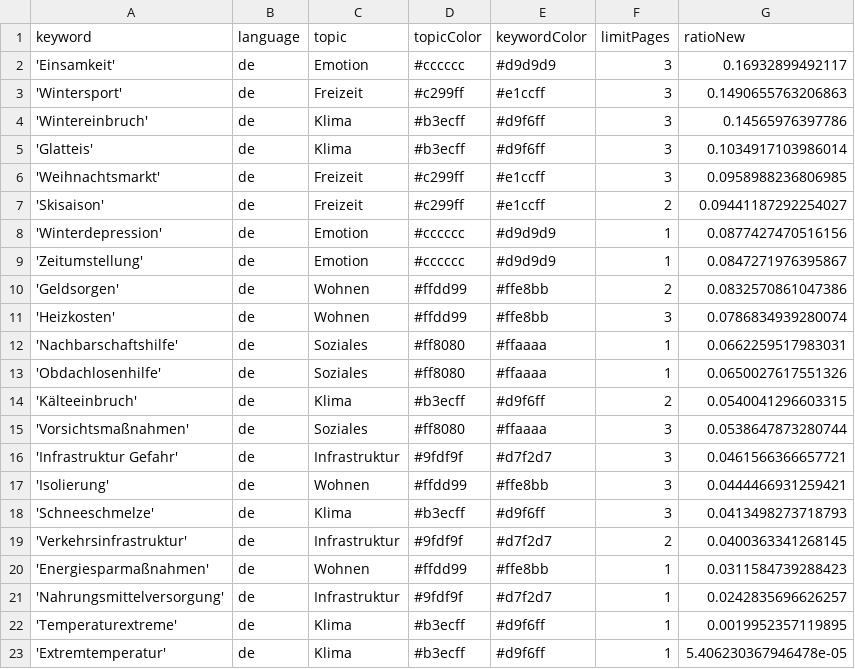
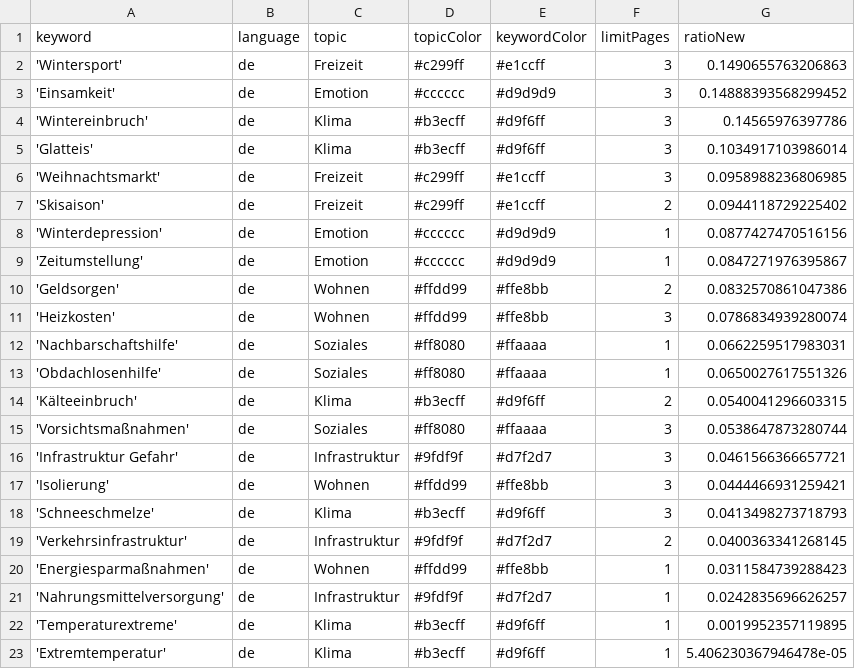
Before and after one commit to hb219-news/winterIsComing2, a CSV file: keywords.csv, drawn as a sheet.

Commit message:
Commit from GitHub Actions (harvest:0.0)

```diff
--- a/keywords.csv
+++ b/keywords.csv
@@ -1,4 +1,4 @@
 keyword,language,topic,topicColor,keywordColor,limitPages,ratioNew
-'Einsamkeit',de,Emotion,#cccccc,#d9d9d9,3,0.16932899492117
 'Wintersport',de,Freizeit,#c299ff,#e1ccff,3,0.1490655763206863
+'Einsamkeit',de,Emotion,#cccccc,#d9d9d9,3,0.14888393568299452
 'Wintereinbruch',de,Klima,#b3ecff,#d9f6ff,3,0.14565976397786
@@ -6,3 +6,3 @@ keyword,language,topic,topicColor,keywordColor,limitPages,ratioNew
 'Weihnachtsmarkt',de,Freizeit,#c299ff,#e1ccff,3,0.0958988236806985
-'Skisaison',de,Freizeit,#c299ff,#e1ccff,2,0.09441187292254027
+'Skisaison',de,Freizeit,#c299ff,#e1ccff,2,0.0944118729225402
 'Winterdepression',de,Emotion,#cccccc,#d9d9d9,1,0.0877427470516156
```
